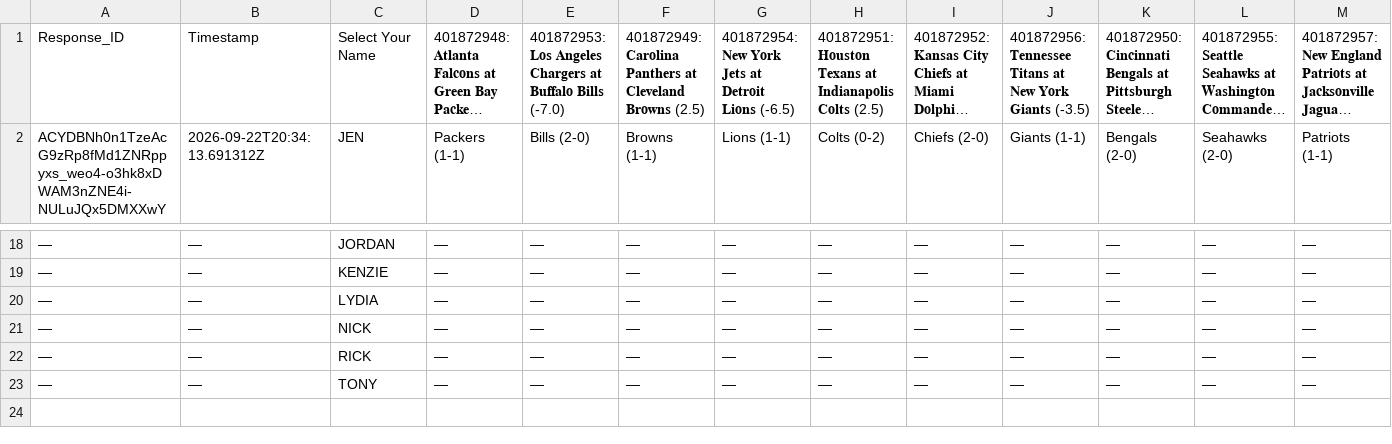
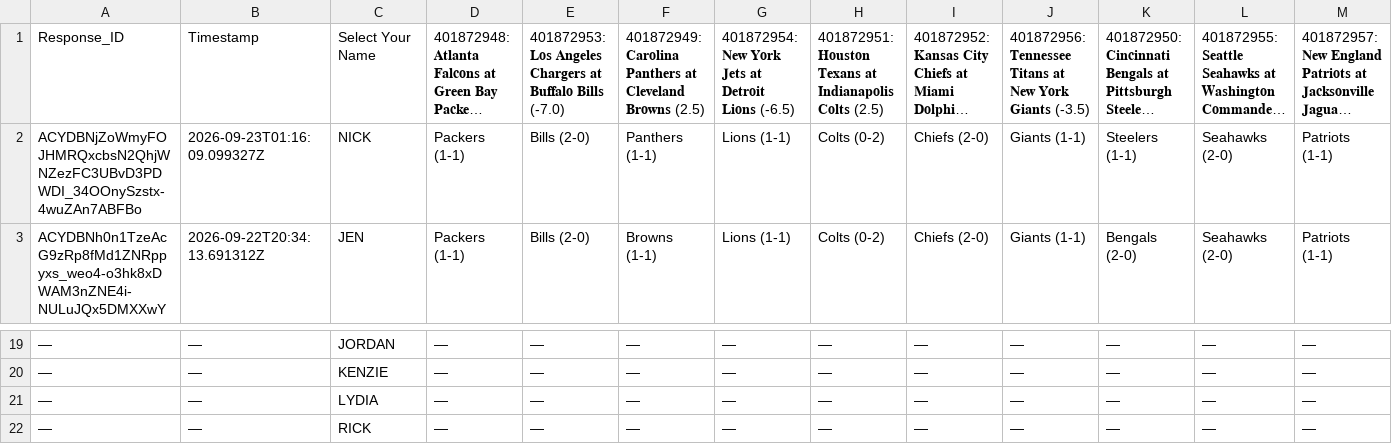
Before and after one commit to JDGehrke/Football_Pool, a CSV file: 2026/Week 3.csv, drawn as a sheet; only a part is shown, gaps mark what is left out; the shorter side is filled out with more unchanged rows; long unchanged cells end in …; removed rows and columns are numbered as before the commit, all else as after; rows hold the shown columns only; the diff names each change by its address in the sheet, - before the commit and + after, or states it on an @@ line.

Commit message:
Auto-update NFL pool data

```diff
--- a/2026/Week 3.csv
+++ b/2026/Week 3.csv
+row 2: ACYDBNjZoWmyFOJHMRQxcbsN2QhjWNZezFC3UBvD3PDWDI_34OOnySzstx-4wuZAn7ABFBo | 2026-09-23T01:16:09.099327Z | NICK | Packers (1-1) | Bills (2-0) | Panthers (1-1) | Lions (1-1) | Colts (0-2) | Chiefs (2-0) | Giants (1-1) | Steelers (1-1) | Seahawks (2-0) | Patriots (1-1)
-row 21: — | — | NICK | — | — | — | — | — | — | — | — | — | —
```
Also changed, not shown: 1 other file.
